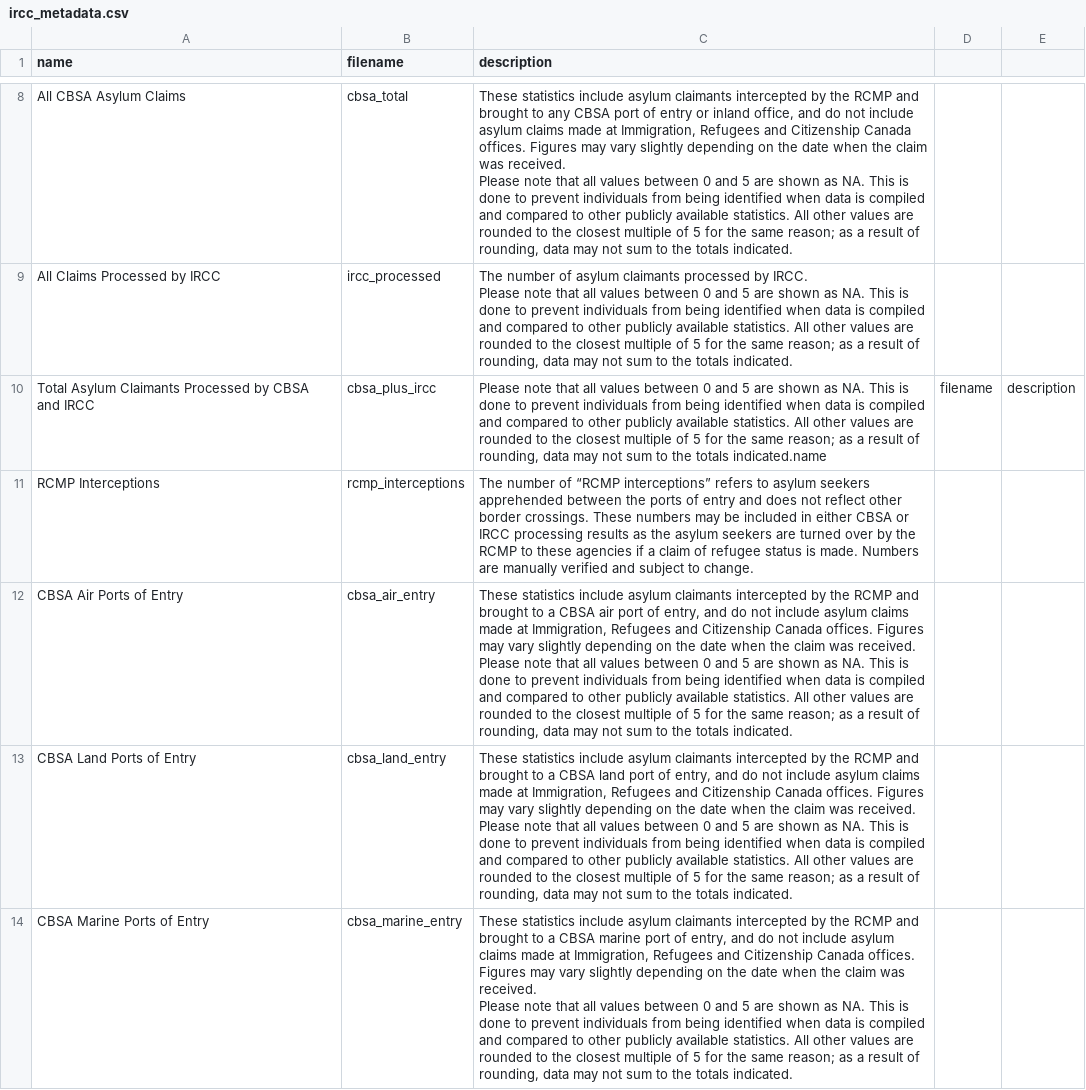
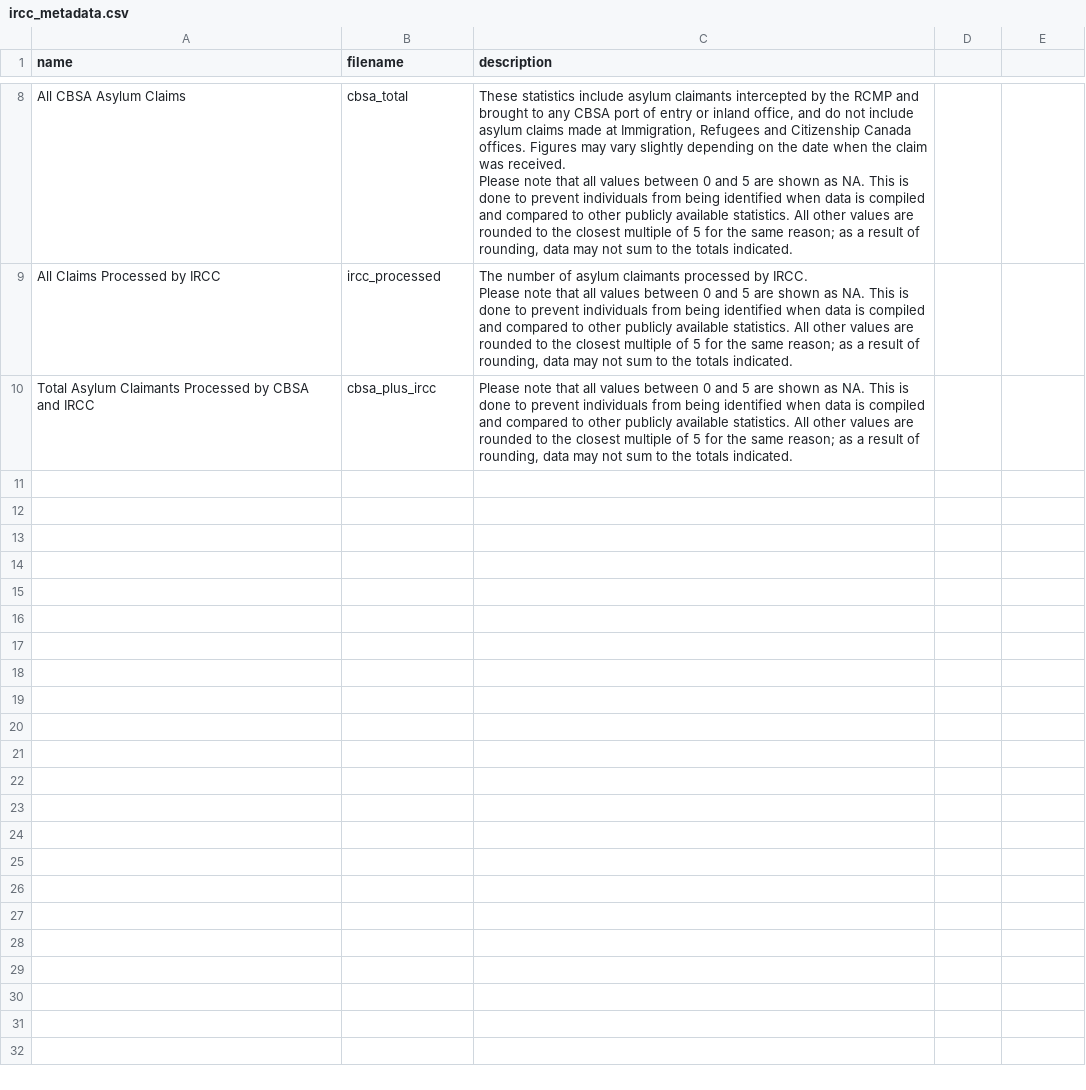
Before and after one commit to lifers/STCA-dataset, a CSV file: data/clean/ircc_metadata.csv, drawn as a sheet; only a part is shown, gaps mark what is left out; the shorter side is filled out with more unchanged rows; the diff covers the shown part only.

Commit message:
fix malformed csv

```diff
--- a/data/clean/ircc_metadata.csv
+++ b/data/clean/ircc_metadata.csv
@@ -23,12 +23 @@ All Claims Processed by IRCC,ircc_processed,"The number of asylum claimants proc
 Please note that all values between 0 and 5 are shown as NA. This is done to prevent individuals from being identified when data is compiled and compared to other publicly available statistics. All other values are rounded to the closest multiple of 5 for the same reason; as a result of rounding, data may not sum to the totals indicated."
-Total Asylum Claimants Processed by CBSA and IRCC,cbsa_plus_ircc,"Please note that all values between 0 and 5 are shown as NA. This is done to prevent individuals from being identified when data is compiled and compared to other publicly available statistics. All other values are rounded to the closest multiple of 5 for the same reason; as a result of rounding, data may not sum to the totals indicated."name,filename,description
-RCMP Interceptions,rcmp_interceptions,The number of “RCMP interceptions” refers to asylum seekers apprehended between the ports of entry and does not reflect other border crossings. These numbers may be included in either CBSA or IRCC processing results as the asylum seekers are turned over by the RCMP to these agencies if a claim of refugee status is made. Numbers are manually verified and subject to change.
-CBSA Air Ports of Entry,cbsa_air_entry,"These statistics include asylum claimants intercepted by the RCMP and brought to a CBSA air port of entry, and do not include asylum claims made at Immigration, Refugees and Citizenship Canada offices. Figures may vary slightly depending on the date when the claim was received.
-
-Please note that all values between 0 and 5 are shown as NA. This is done to prevent individuals from being identified when data is compiled and compared to other publicly available statistics. All other values are rounded to the closest multiple of 5 for the same reason; as a result of rounding, data may not sum to the totals indicated."
-CBSA Land Ports of Entry,cbsa_land_entry,"These statistics include asylum claimants intercepted by the RCMP and brought to a CBSA land port of entry, and do not include asylum claims made at Immigration, Refugees and Citizenship Canada offices. Figures may vary slightly depending on the date when the claim was received.
-
-Please note that all values between 0 and 5 are shown as NA. This is done to prevent individuals from being identified when data is compiled and compared to other publicly available statistics. All other values are rounded to the closest multiple of 5 for the same reason; as a result of rounding, data may not sum to the totals indicated."
-CBSA Marine Ports of Entry,cbsa_marine_entry,"These statistics include asylum claimants intercepted by the RCMP and brought to a CBSA marine port of entry, and do not include asylum claims made at Immigration, Refugees and Citizenship Canada offices. Figures may vary slightly depending on the date when the claim was received.
-
-Please note that all values between 0 and 5 are shown as NA. This is done to prevent individuals from being identified when data is compiled and compared to other publicly available statistics. All other values are rounded to the closest multiple of 5 for the same reason; as a result of rounding, data may not sum to the totals indicated."
```
Also changed, not shown: 4 removed rows elsewhere in this file.
